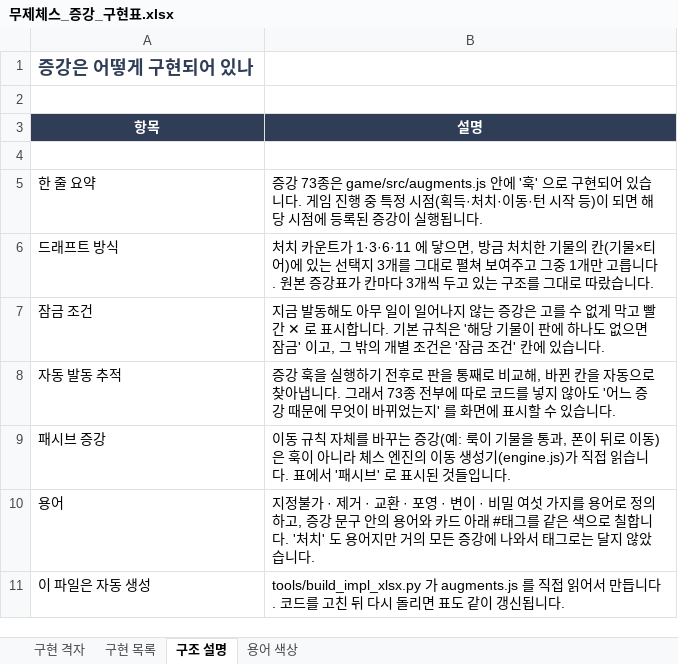
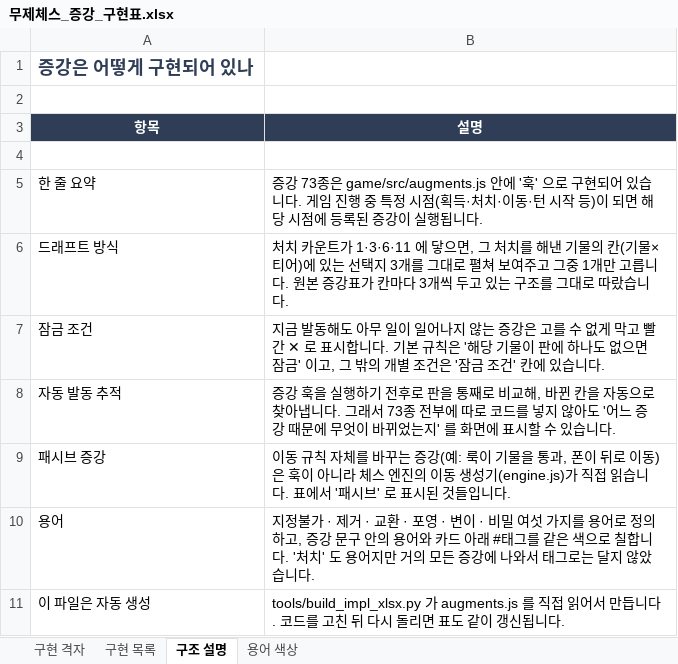
Before and after one commit to Argenviol/20260914_1608, an Excel workbook: docs/무제체스_증강_구현표.xlsx, sheet 구조 설명, drawn as a sheet; values as stored, in another font and other column widths than the file's, no borders; the diff names each change by its address in the sheet, - before the commit and + after, or states it on an @@ line.

```diff
--- a/docs/무제체스_증강_구현표.xlsx (sheet 구조 설명)
+++ b/docs/무제체스_증강_구현표.xlsx (sheet 구조 설명)
-B6 (설명): …닿으면, 방금 처치한 기물의…
+B6 (설명): …닿으면, 그 처치를 해낸 기물의…
```
Also changed, not shown: sheet 용어 색상, sheet 구현 격자, 12 other files.
